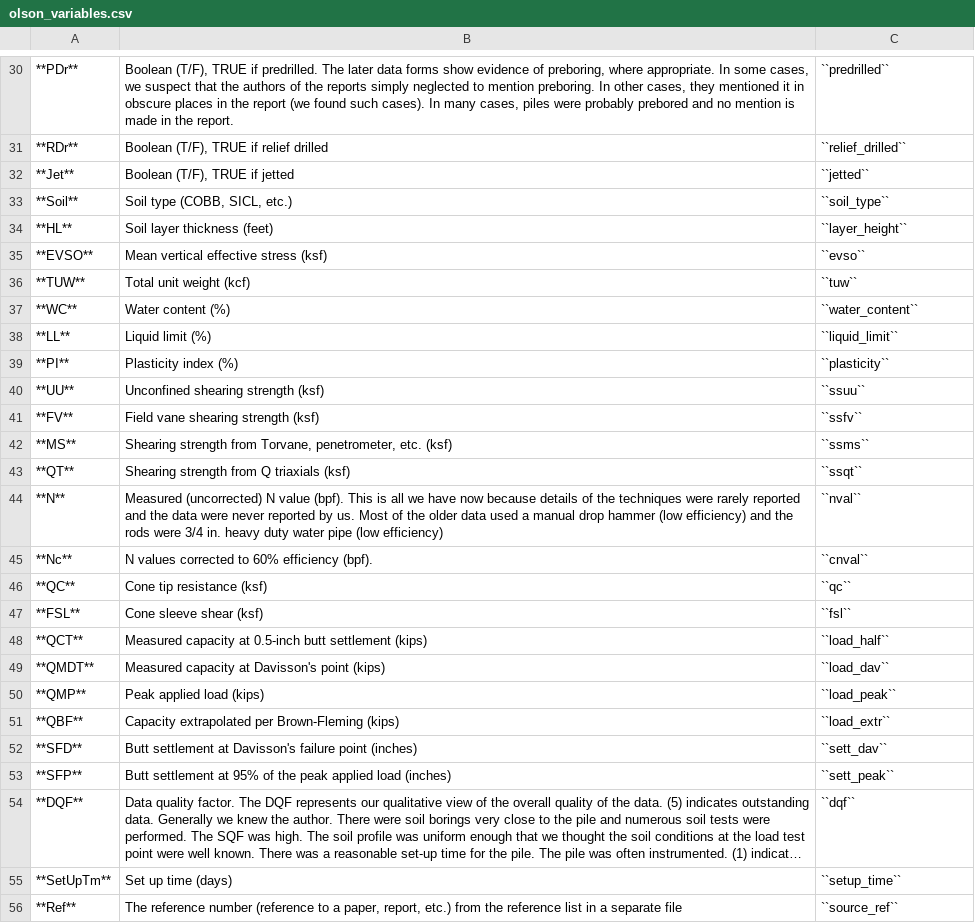
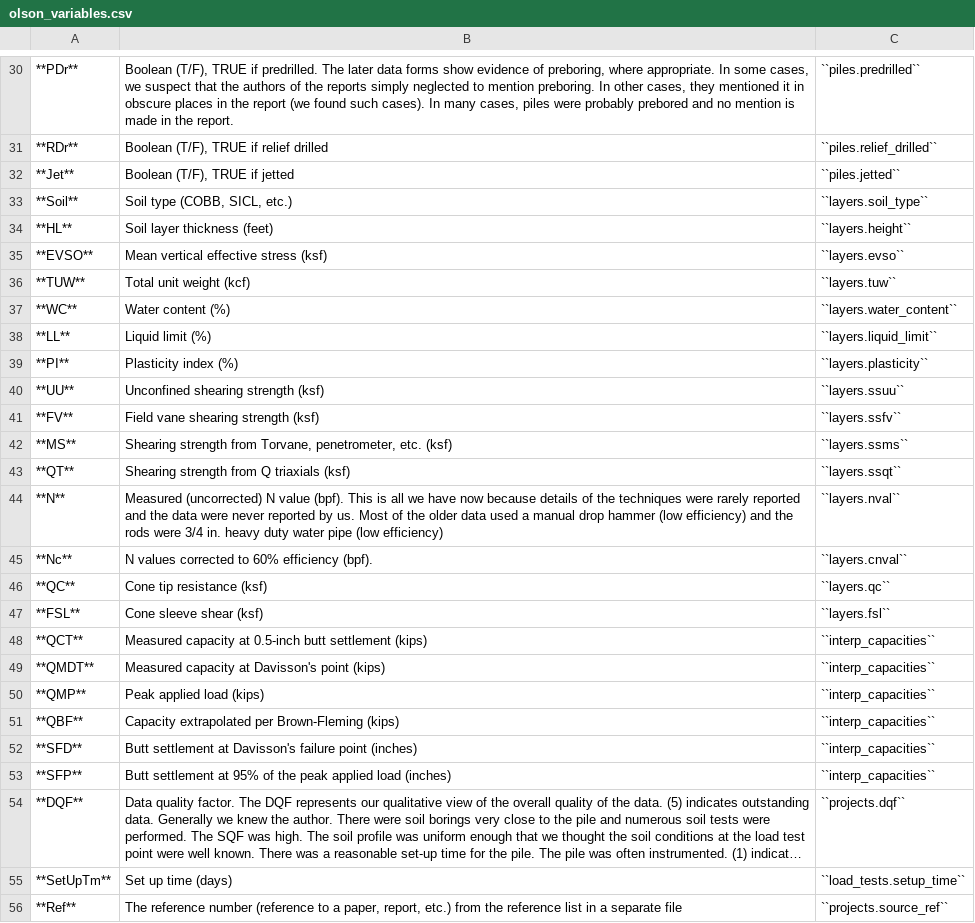
Before and after one commit to nickmachairas/doctorate, a CSV file: docs/2-database/tables/olson_variables.csv, drawn as a sheet; only a part is shown, gaps mark what is left out; long unchanged cells end in …; the diff covers the shown part only; the diff names each change by its address in the sheet, - before the commit and + after, or states it on an @@ line.

```diff
--- a/docs/2-database/tables/olson_variables.csv
+++ b/docs/2-database/tables/olson_variables.csv
-C30: ``predrilled``
+C30: ``piles.predrilled``
-C31: ``relief_drilled``
+C31: ``piles.relief_drilled``
-C32: ``jetted``
+C32: ``piles.jetted``
-C33: ``soil_type``
+C33: ``layers.soil_type``
-C34: ``layer_height``
+C34: ``layers.height``
-C35: ``evso``
+C35: ``layers.evso``
-C36: ``tuw``
+C36: ``layers.tuw``
-C37: ``water_content``
+C37: ``layers.water_content``
-C38: ``liquid_limit``
+C38: ``layers.liquid_limit``
-C39: ``plasticity``
+C39: ``layers.plasticity``
-C40: ``ssuu``
+C40: ``layers.ssuu``
-C41: ``ssfv``
+C41: ``layers.ssfv``
-C42: ``ssms``
+C42: ``layers.ssms``
-C43: ``ssqt``
+C43: ``layers.ssqt``
-C44: ``nval``
+C44: ``layers.nval``
-C45: ``cnval``
+C45: ``layers.cnval``
-C46: ``qc``
+C46: ``layers.qc``
-C47: ``fsl``
+C47: ``layers.fsl``
-C48: ``load_half``
+C48: ``interp_capacities``
-C49: ``load_dav``
+C49: ``interp_capacities``
-C50: ``load_peak``
+C50: ``interp_capacities``
-C51: ``load_extr``
+C51: ``interp_capacities``
-C52: ``sett_dav``
+C52: ``interp_capacities``
-C53: ``sett_peak``
+C53: ``interp_capacities``
-C54: ``dqf``
+C54: ``projects.dqf``
-C55: ``setup_time``
+C55: ``load_tests.setup_time``
-C56: ``source_ref``
+C56: ``projects.source_ref``
```
Also changed, not shown: 28 edited cells elsewhere in this file, 8 other files.
